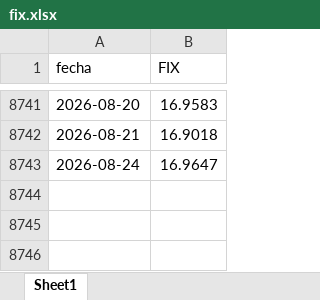
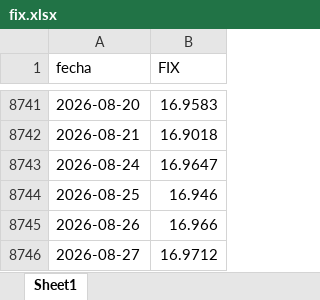
Before and after one commit to edwardobrusin/panorama, an Excel workbook: data/intermediate/fix.xlsx, sheet Sheet1, drawn as a sheet; only a part is shown, gaps mark what is left out; values as stored, in another font and other column widths than the file's, no borders; the diff names each change by its address in the sheet, - before the commit and + after, or states it on an @@ line.

```diff
--- a/data/intermediate/fix.xlsx (sheet Sheet1)
+++ b/data/intermediate/fix.xlsx (sheet Sheet1)
+row 8744: 2026-08-25 | 16.946
+row 8745: 2026-08-26 | 16.966
+row 8746: 2026-08-27 | 16.9712
```
Also changed, not shown: data/intermediate/actividad_industrial.xlsx, data/intermediate/consumo_privado.xlsx, 14 other files.
